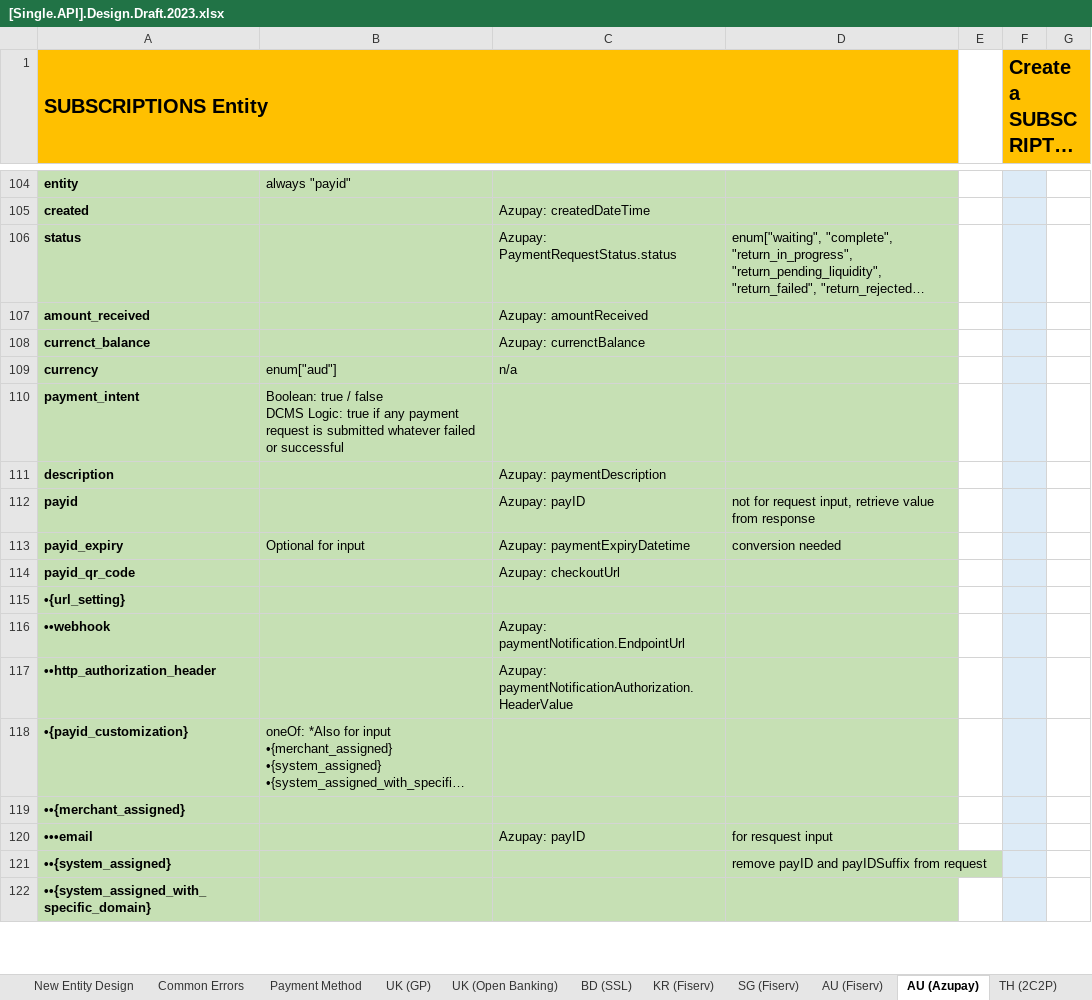
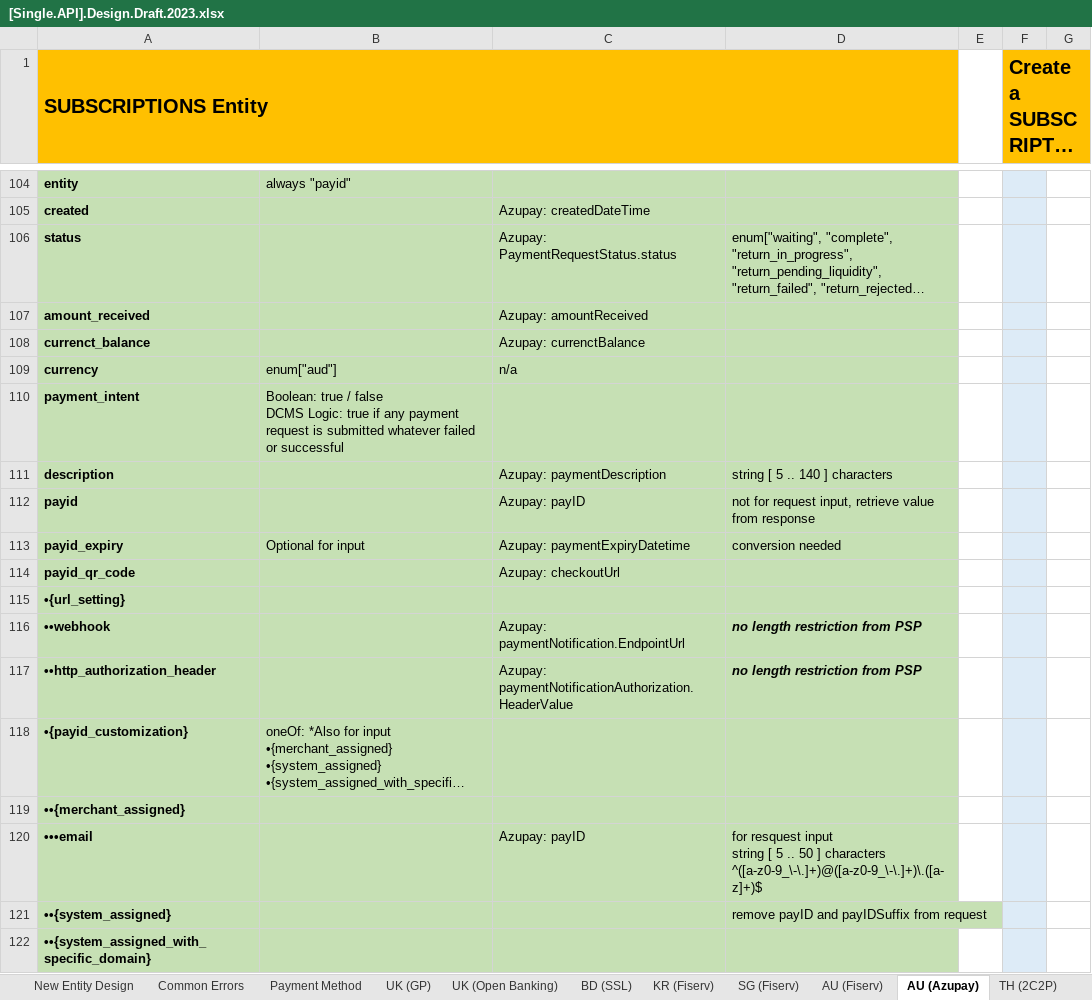
Before and after one commit to taftleung/ForTempUse, an Excel workbook: [Single.API].Design.Draft.2023.xlsx, sheet AU (Azupay), drawn as a sheet; only a part is shown, gaps mark what is left out; long unchanged cells end in …; values as stored, in another font and other column widths than the file's, no borders; charts and pictures not drawn; ↵ is a line break in a cell; the diff covers the shown part only; the diff names each change by its address in the sheet, - before the commit and + after, or states it on an @@ line.

```diff
--- a/[Single.API].Design.Draft.2023.xlsx (sheet AU (Azupay))
+++ b/[Single.API].Design.Draft.2023.xlsx (sheet AU (Azupay))
-D111: (empty)
+D111: string [ 5 .. 140 ] characters
-D116:D117: (empty)
+D116:D117: no length restriction from PSP
-D120: …resquest input
+D120: …resquest input ↵ string [ 5 .. 50 ] characters ^([a-z0-9_\-\.]+)@([a-z0-9_\-\.]+)\.([a-z]+)$
```
Also changed, not shown: 15 edited cells elsewhere in this sheet, sheet JP (Sony), sheet UK (Open Banking), sheet UK (GP), sheet ID (DOKU), sheet BD (SSL), other sheet tabs.
